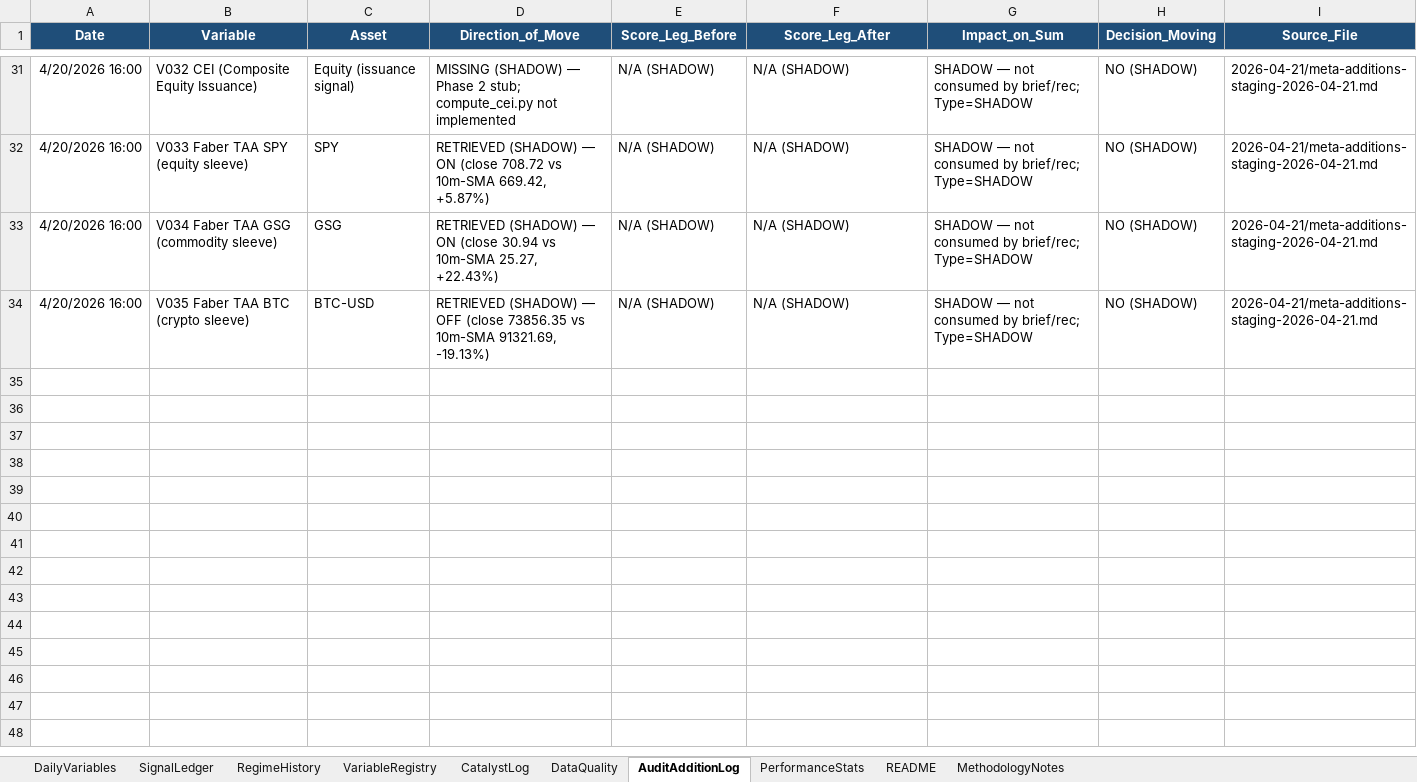
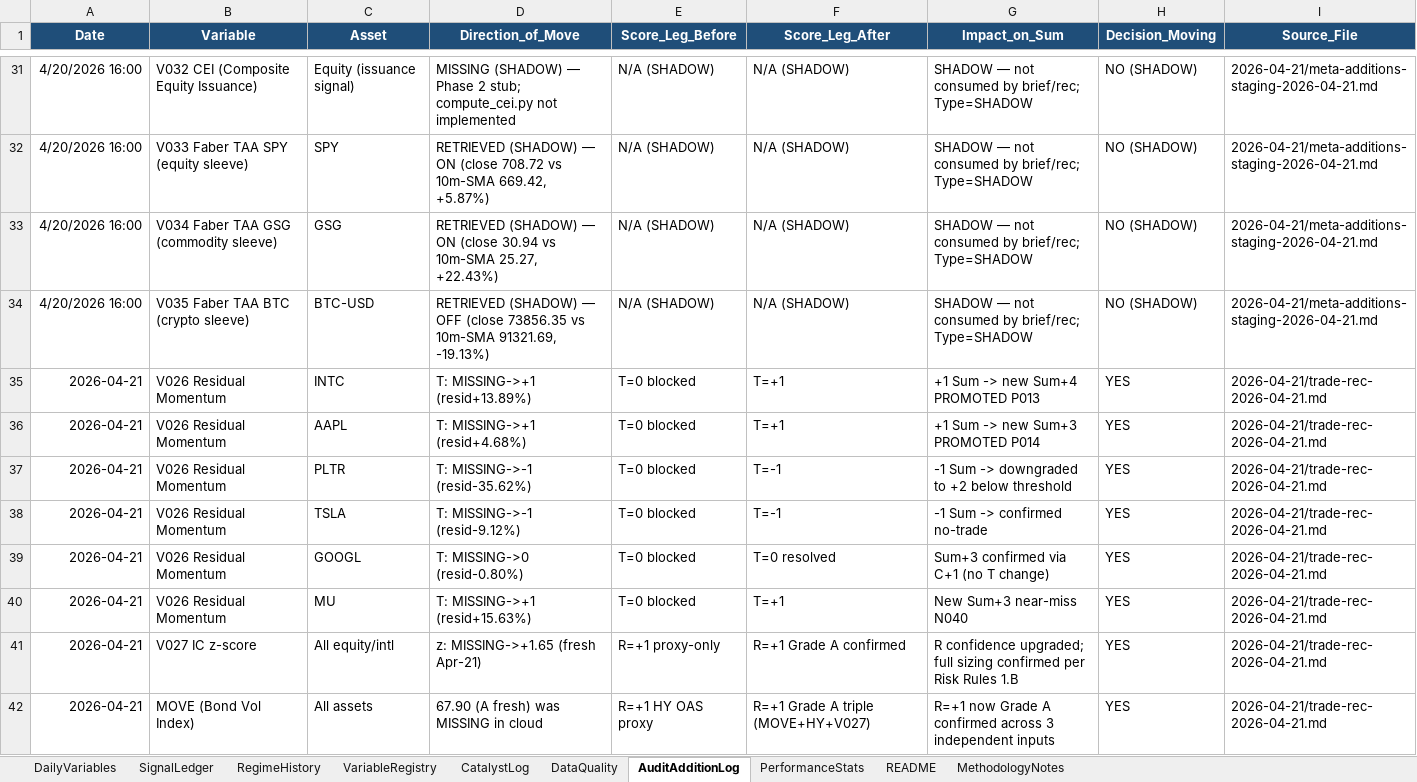
Before and after one commit to geraldyiu12529-cmyk/Gerald, an Excel workbook: Trade/master-data-log.xlsx, sheet AuditAdditionLog, drawn as a sheet; only a part is shown, gaps mark what is left out; values as stored, in another font and other column widths than the file's, no borders; the diff names each change by its address in the sheet, - before the commit and + after, or states it on an @@ line.

Commit message:
routine: trade-rec 2026-04-21
v2 local authoritative (supersedes cloud-7pm v1). Key delta from cloud:
- INTC P013 Sum+4 NEW (V026 residual +13.89%, T=+1 resolved; entry after Apr-23 beat)
- AAPL P014 Sum+3 NEW (V026 residual +4.68%, T=+1 resolved; hard exit 2026-04-30)
- GOOGL P015 Sum+3 contingent (T=0 resolved; entry after Apr-23 beat confirm)
- PLTR downgraded T=-1 (residual -35.62%, factor crowding)
- SPY P009 + EWJ P010 re-confirmed
- Silver P012 gate-blocked (commodity sleeve UNCERTAIN 4th run)
- V027 z+1.65 (A,fresh) + MOVE 67.90 (A,fresh): R now Grade A confirmed
- SignalLedger: P010-P015, N040-N041 appended; AuditAdditionLog +8 rows
- Cloud ingest: 2/3 (market-brief+news; trade-rec not on Drive)

```diff
--- a/Trade/master-data-log.xlsx (sheet AuditAdditionLog)
+++ b/Trade/master-data-log.xlsx (sheet AuditAdditionLog)
+row 35: 2026-04-21 | V026 Residual Momentum | INTC | T: MISSING->+1 (resid+13.89%) | T=0 blocked | T=+1 | +1 Sum -> new Sum+4 PROMOTED P013 | YES | 2026-04-21/trade-rec-2026-04-21.md
+row 36: 2026-04-21 | V026 Residual Momentum | AAPL | T: MISSING->+1 (resid+4.68%) | T=0 blocked | T=+1 | +1 Sum -> new Sum+3 PROMOTED P014 | YES | 2026-04-21/trade-rec-2026-04-21.md
+row 37: 2026-04-21 | V026 Residual Momentum | PLTR | T: MISSING->-1 (resid-35.62%) | T=0 blocked | T=-1 | -1 Sum -> downgraded to +2 below threshold | YES | 2026-04-21/trade-rec-2026-04-21.md
+row 38: 2026-04-21 | V026 Residual Momentum | TSLA | T: MISSING->-1 (resid-9.12%) | T=0 blocked | T=-1 | -1 Sum -> confirmed no-trade | YES | 2026-04-21/trade-rec-2026-04-21.md
+row 39: 2026-04-21 | V026 Residual Momentum | GOOGL | T: MISSING->0 (resid-0.80%) | T=0 blocked | T=0 resolved | Sum+3 confirmed via C+1 (no T change) | YES | 2026-04-21/trade-rec-2026-04-21.md
+row 40: 2026-04-21 | V026 Residual Momentum | MU | T: MISSING->+1 (resid+15.63%) | T=0 blocked | T=+1 | New Sum+3 near-miss N040 | YES | 2026-04-21/trade-rec-2026-04-21.md
+row 41: 2026-04-21 | V027 IC z-score | All equity/intl | z: MISSING->+1.65 (fresh Apr-21) | R=+1 proxy-only | R=+1 Grade A confirmed | R confidence upgraded; full sizing confirmed per Risk Rules 1.B | YES | 2026-04-21/trade-rec-2026-04-21.md
+row 42: 2026-04-21 | MOVE (Bond Vol Index) | All assets | 67.90 (A fresh) was MISSING in cloud | R=+1 HY OAS proxy | R=+1 Grade A triple (MOVE+HY+V027) | R=+1 now Grade A confirmed across 3 independent inputs | YES | 2026-04-21/trade-rec-2026-04-21.md
```
Also changed, not shown: sheet SignalLedger, 22 other files.
